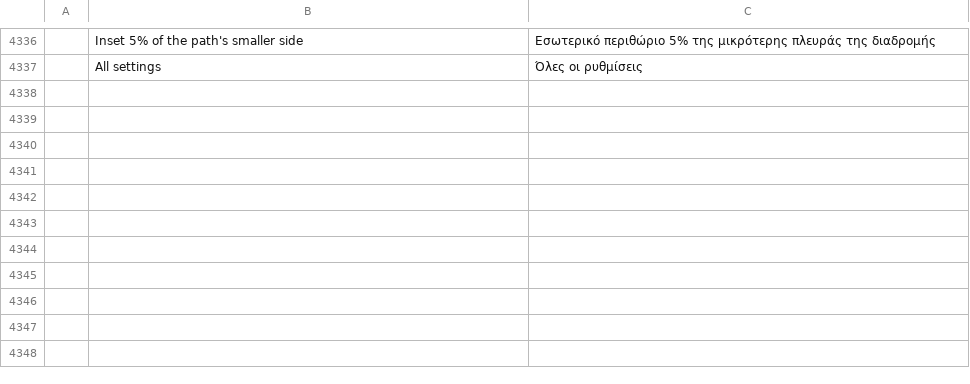
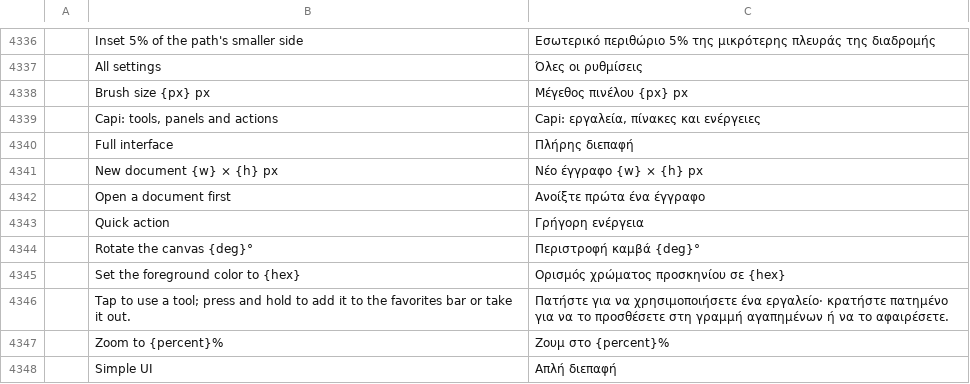
Before and after one commit to ChoqueCastroLD/capishot, a TSV file: crates/ui-egui/src/i18n/el.tsv, drawn as a sheet; only a part is shown, gaps mark what is left out; the diff names each change by its address in the sheet, - before the commit and + after, or states it on an @@ line.

```diff
--- a/crates/ui-egui/src/i18n/el.tsv
+++ b/crates/ui-egui/src/i18n/el.tsv
+row 4338:  | Brush size {px} px | Μέγεθος πινέλου {px} px
+row 4339:  | Capi: tools, panels and actions | Capi: εργαλεία, πίνακες και ενέργειες
+row 4340:  | Full interface | Πλήρης διεπαφή
+row 4341:  | New document {w} × {h} px | Νέο έγγραφο {w} × {h} px
+row 4342:  | Open a document first | Ανοίξτε πρώτα ένα έγγραφο
+row 4343:  | Quick action | Γρήγορη ενέργεια
+row 4344:  | Rotate the canvas {deg}° | Περιστροφή καμβά {deg}°
+row 4345:  | Set the foreground color to {hex} | Ορισμός χρώματος προσκηνίου σε {hex}
+row 4346:  | Tap to use a tool; press and hold to add it to the favorites bar or take it out. | Πατήστε για να χρησιμοποιήσετε ένα εργαλείο· κρατήστε πατημένο για να το προσθέσετε στη γραμμή αγαπημένων ή να το αφαιρέσετε.
+row 4347:  | Zoom to {percent}% | Ζουμ στο {percent}%
+row 4348:  | Simple UI | Απλή διεπαφή
```
Also changed, not shown: crates/ui-egui/src/i18n/de.tsv, crates/ui-egui/src/i18n/fr.tsv, 26 other files.
